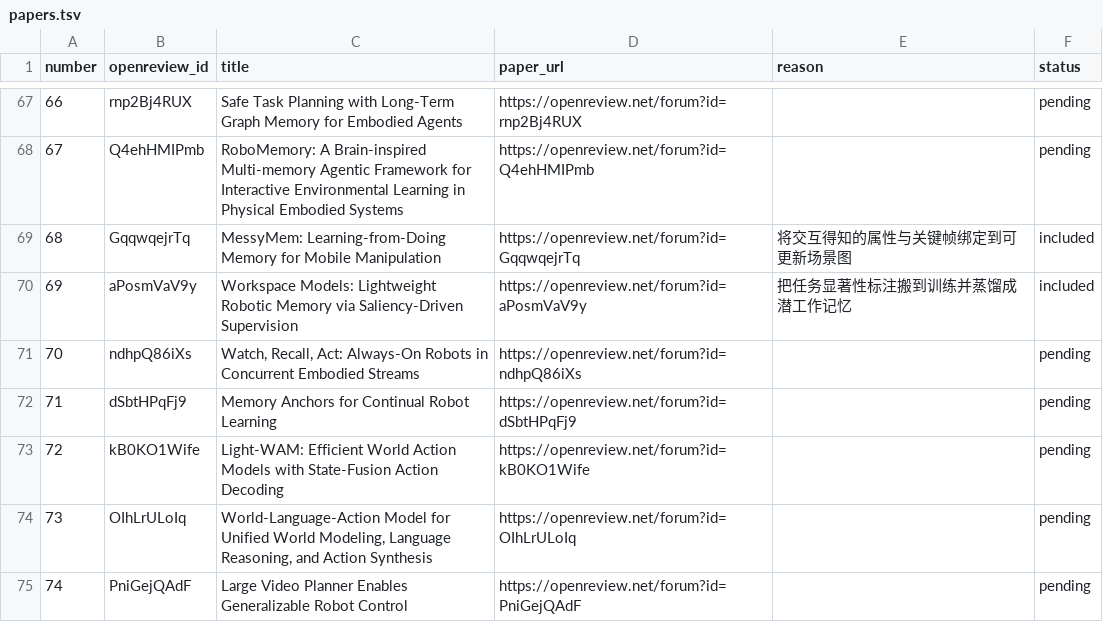
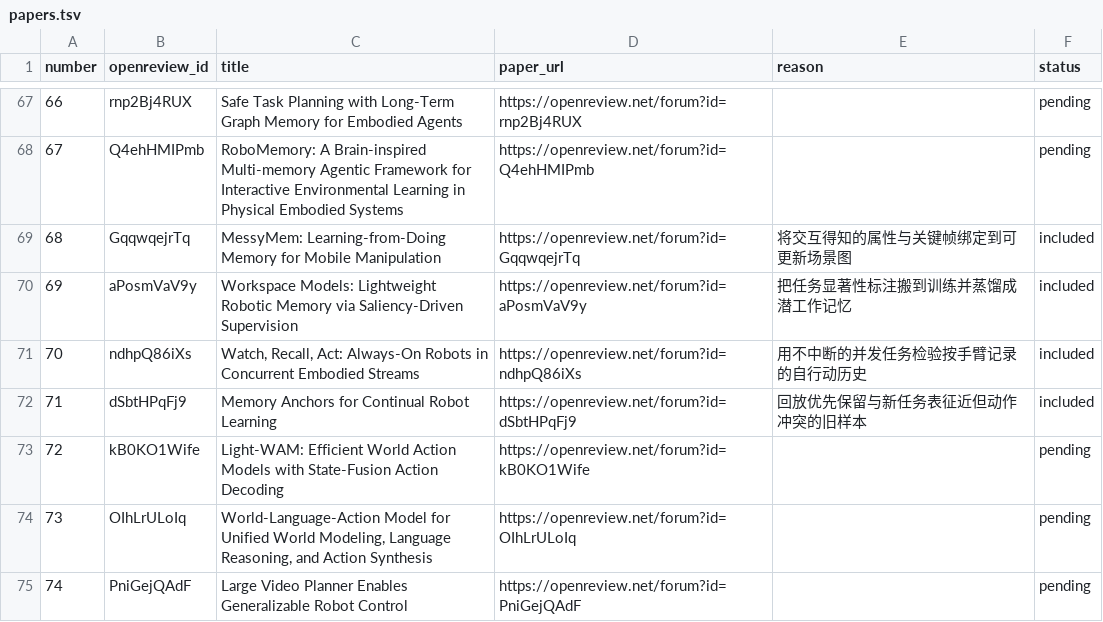
Before and after one commit to rascal-yang/Awesome-Research-Insights, a TSV file: conferences/corl-2026/papers.tsv, drawn as a sheet; only a part is shown, gaps mark what is left out.

```diff
--- a/conferences/corl-2026/papers.tsv
+++ b/conferences/corl-2026/papers.tsv
@@ -70,4 +70,4 @@ number	openreview_id	title	paper_url	reason	status
 69	aPosmVaV9y	Workspace Models: Lightweight Robotic Memory via Saliency-Driven Supervision	https://openreview.net/forum?id=aPosmVaV9y	把任务显著性标注搬到训练并蒸馏成潜工作记忆	included
-70	ndhpQ86iXs	Watch, Recall, Act: Always-On Robots in Concurrent Embodied Streams	https://openreview.net/forum?id=ndhpQ86iXs		pending
-71	dSbtHPqFj9	Memory Anchors for Continual Robot Learning	https://openreview.net/forum?id=dSbtHPqFj9		pending
+70	ndhpQ86iXs	Watch, Recall, Act: Always-On Robots in Concurrent Embodied Streams	https://openreview.net/forum?id=ndhpQ86iXs	用不中断的并发任务检验按手臂记录的自行动历史	included
+71	dSbtHPqFj9	Memory Anchors for Continual Robot Learning	https://openreview.net/forum?id=dSbtHPqFj9	回放优先保留与新任务表征近但动作冲突的旧样本	included
 72	kB0KO1Wife	Light-WAM: Efficient World Action Models with State-Fusion Action Decoding	https://openreview.net/forum?id=kB0KO1Wife		pending
```
Also changed, not shown: 4 other files.
